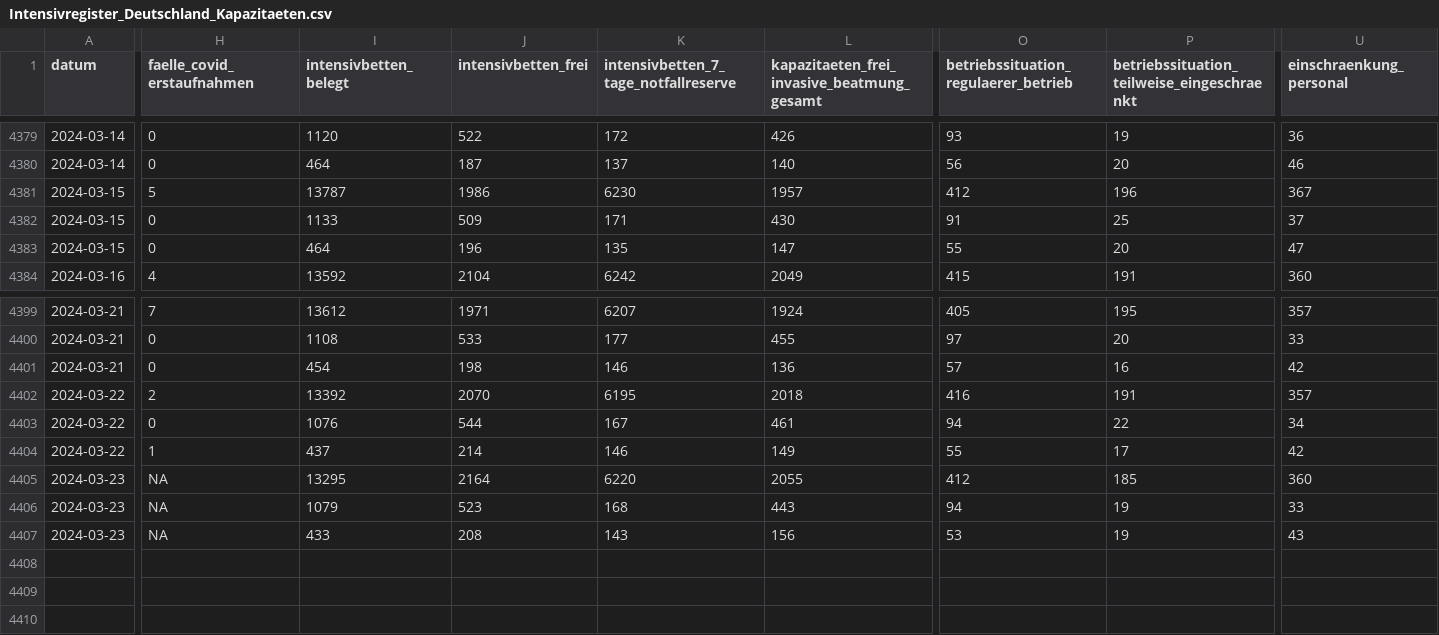
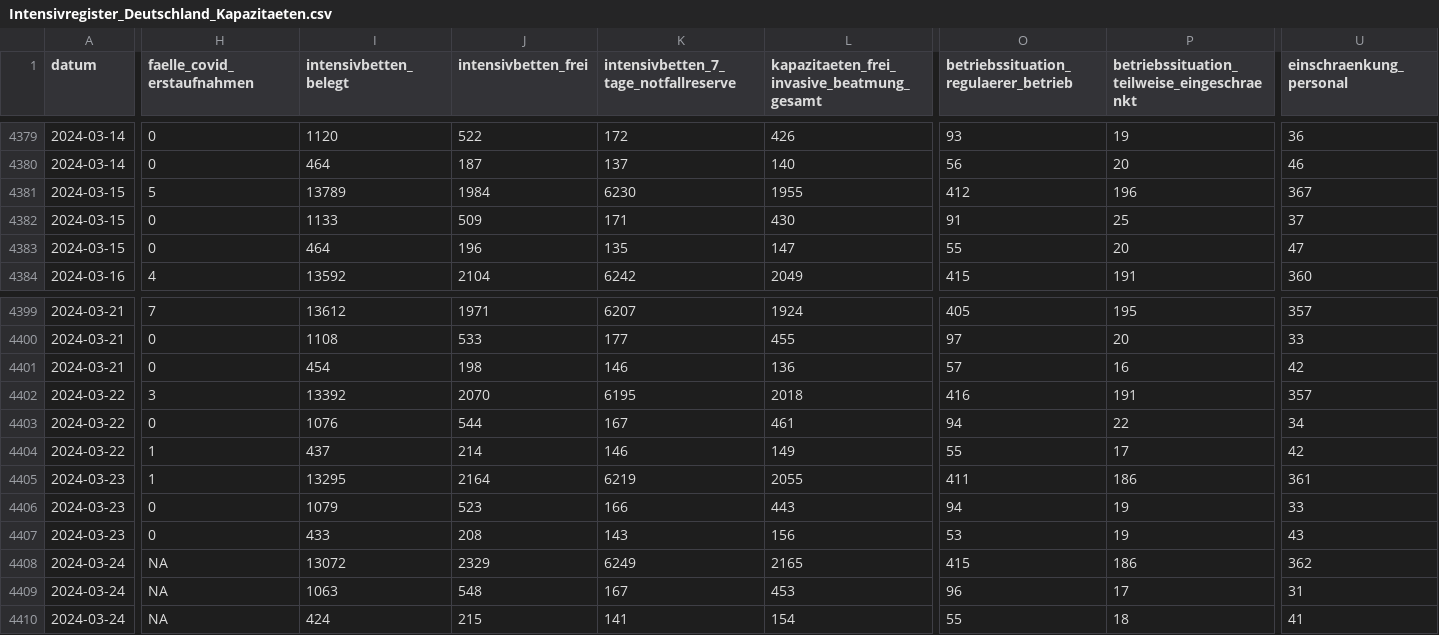
Before and after one commit to robert-koch-institut/Intensivkapazitaeten_und_COVID-19-Intensivbettenbelegung_in_Deutschland, a CSV file: Intensivregister_Deutschland_Kapazitaeten.csv, drawn as a sheet; only a part is shown, gaps mark what is left out; rows hold the shown columns only; the diff names each change by its address in the sheet, - before the commit and + after, or states it on an @@ line.

```diff
--- a/Intensivregister_Deutschland_Kapazitaeten.csv
+++ b/Intensivregister_Deutschland_Kapazitaeten.csv
-I4381 (intensivbetten_belegt): 13787
+I4381 (intensivbetten_belegt): 13789
-J4381 (intensivbetten_frei): 1986
+J4381 (intensivbetten_frei): 1984
-L4381: 1957
+L4381: 1955
-H4402 (faelle_covid_erstaufnahmen): 2
+H4402 (faelle_covid_erstaufnahmen): 3
-H4405 (faelle_covid_erstaufnahmen): NA
+H4405 (faelle_covid_erstaufnahmen): 1
-K4405: 6220
+K4405: 6219
-O4405: 412
+O4405: 411
-P4405: 185
+P4405: 186
-U4405 (einschraenkung_personal): 360
+U4405 (einschraenkung_personal): 361
-H4406:H4407 (faelle_covid_erstaufnahmen): NA
+H4406:H4407 (faelle_covid_erstaufnahmen): 0
-K4406: 168
+K4406: 166
+row 4408: 2024-03-24 | NA | 13072 | 2329 | 6249 | 2165 | 415 | 186 | 362
+row 4409: 2024-03-24 | NA | 1063 | 548 | 167 | 453 | 96 | 17 | 31
+row 4410: 2024-03-24 | NA | 424 | 215 | 141 | 154 | 55 | 18 | 41
```
Also changed, not shown: Intensivregister_Deutschland_Altersgruppen.csv, 8 other files.
